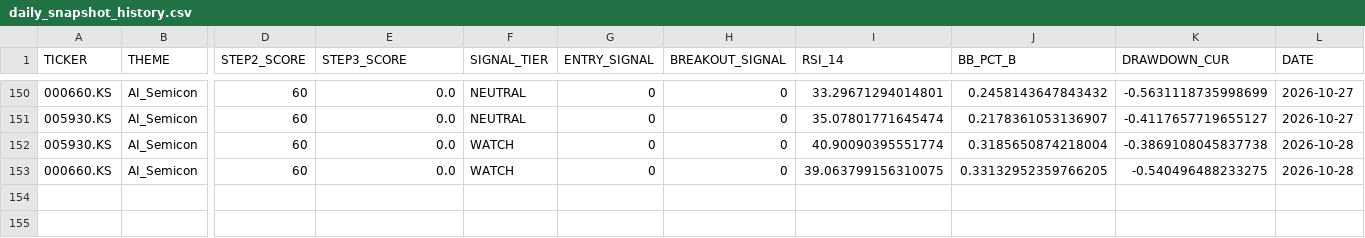
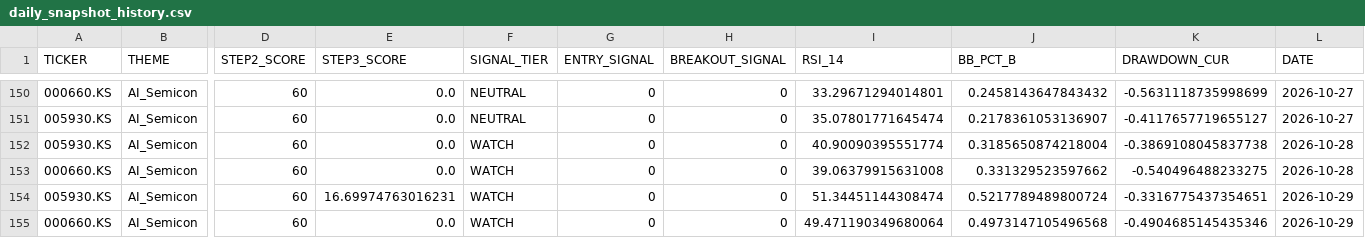
Before and after one commit to ONE-CASE/stock-entry-agent, a CSV file: output/daily_snapshot_history.csv, drawn as a sheet; only a part is shown, gaps mark what is left out; rows hold the shown columns only; the diff names each change by its address in the sheet, - before the commit and + after, or states it on an @@ line.

```diff
--- a/output/daily_snapshot_history.csv
+++ b/output/daily_snapshot_history.csv
-I153 (RSI_14): 39.063799156310075
+I153 (RSI_14): 39.06379915631008
-J153 (BB_PCT_B): 0.33132952359766205
+J153 (BB_PCT_B): 0.331329523597662
+row 154: 005930.KS | AI_Semicon | 60 | 16.69974763016231 | WATCH | 0 | 0 | 51.34451144308474 | 0.5217789489800724 | -0.3316775437354651 | 2026-10-29
+row 155: 000660.KS | AI_Semicon | 60 | 0.0 | WATCH | 0 | 0 | 49.471190349680064 | 0.4973147105496568 | -0.4904685145435346 | 2026-10-29
```
Also changed, not shown: output/entry_signal_latest.csv, output/macro_panel.csv, 4 other files.
